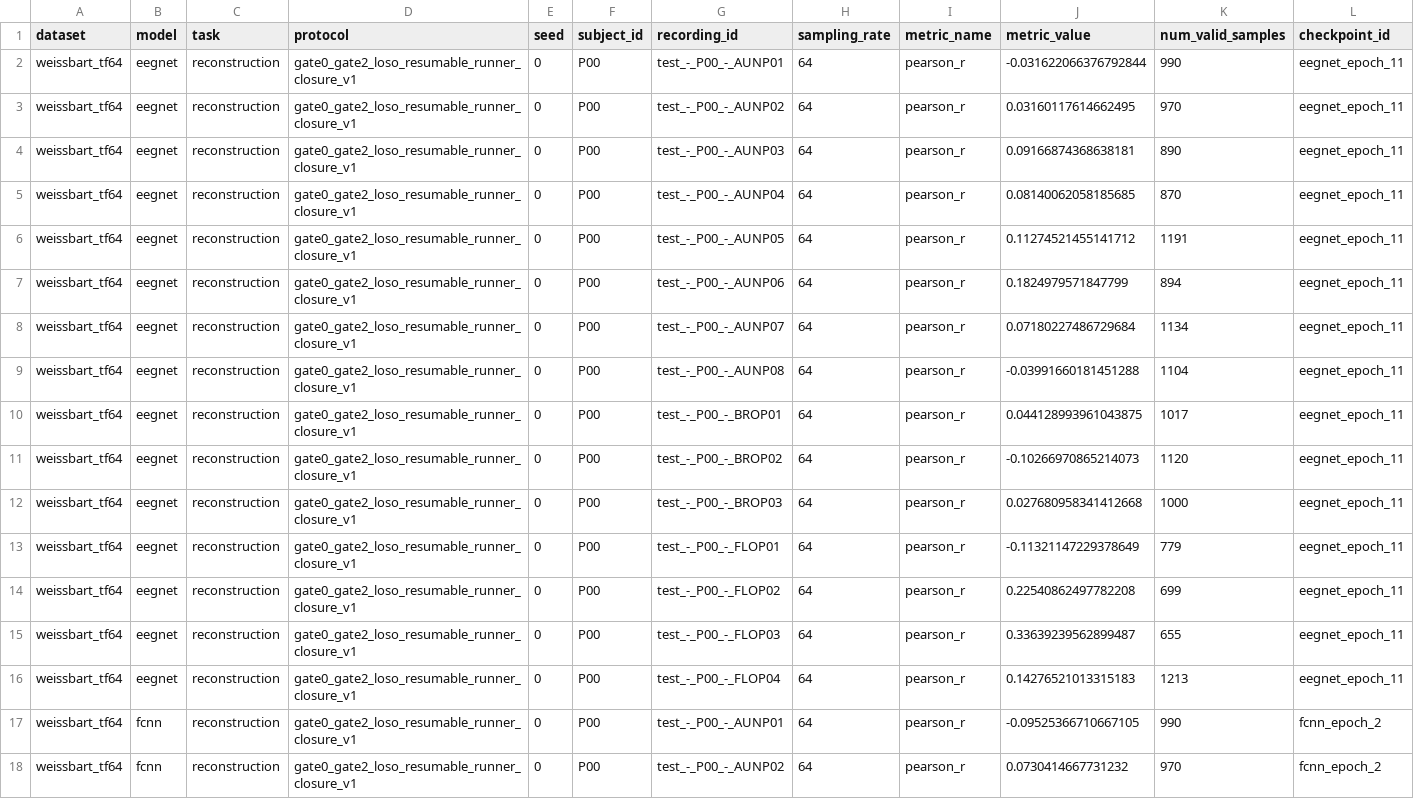
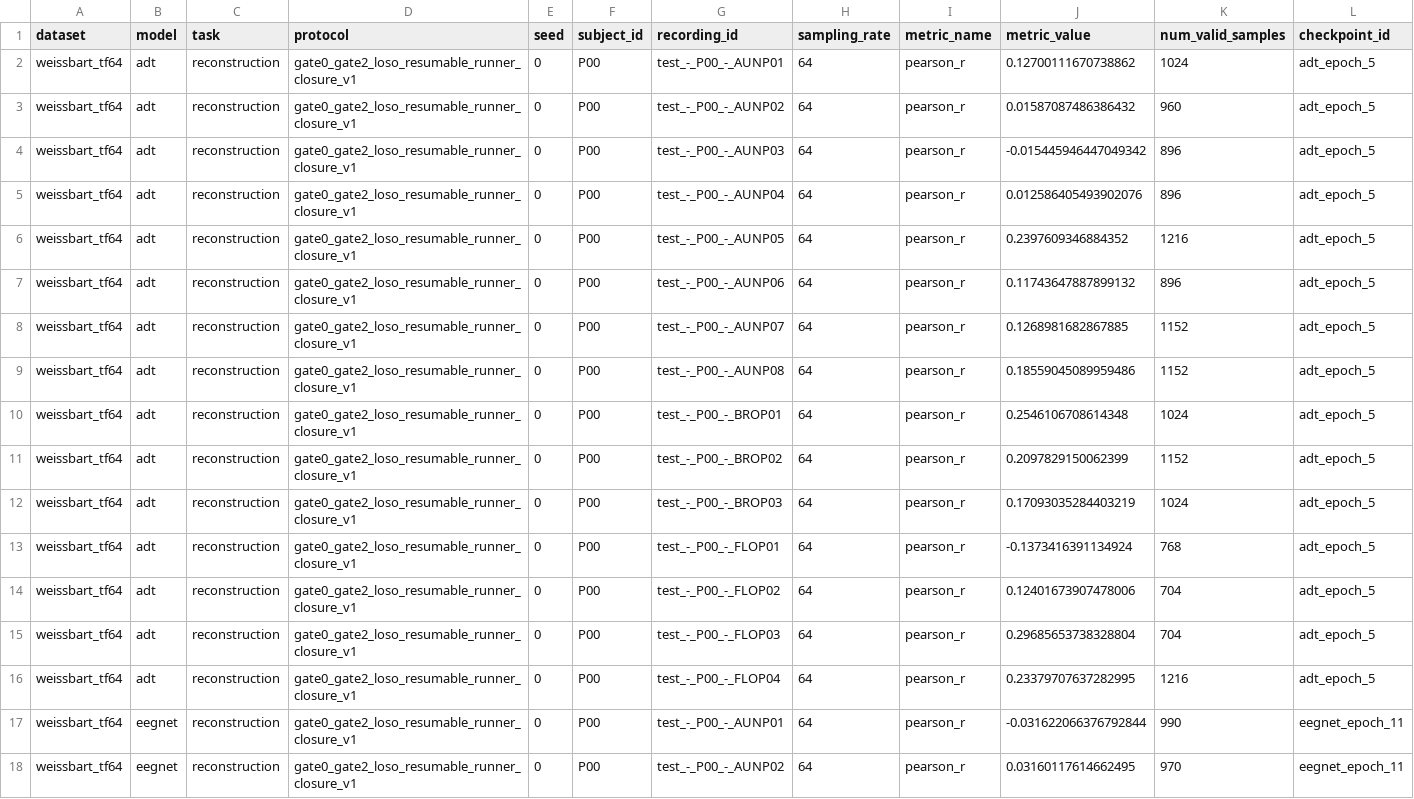
Before and after one commit to DDDingJin/eeg-lky-workspace, a CSV file: experiments/gate0_gate2_loso_resumable_runner_closure_v1/recording_metrics.csv, drawn as a sheet; only a part is shown; the shorter side is filled out with more unchanged rows; rows hold the shown columns only; the diff names each change by its address in the sheet, - before the commit and + after, or states it on an @@ line.

Commit message:
Fix LOSO runner IO and ADT postprocess closure

```diff
--- a/experiments/gate0_gate2_loso_resumable_runner_closure_v1/recording_metrics.csv
+++ b/experiments/gate0_gate2_loso_resumable_runner_closure_v1/recording_metrics.csv
+row 2: weissbart_tf64 | adt | reconstruction | gate0_gate2_loso_resumable_runner_closure_v1 | 0 | P00 | test_-_P00_-_AUNP01 | 64 | pearson_r | 0.12700111670738862 | 1024 | adt_epoch_5
+row 3: weissbart_tf64 | adt | reconstruction | gate0_gate2_loso_resumable_runner_closure_v1 | 0 | P00 | test_-_P00_-_AUNP02 | 64 | pearson_r | 0.01587087486386432 | 960 | adt_epoch_5
+row 4: weissbart_tf64 | adt | reconstruction | gate0_gate2_loso_resumable_runner_closure_v1 | 0 | P00 | test_-_P00_-_AUNP03 | 64 | pearson_r | -0.015445946447049342 | 896 | adt_epoch_5
+row 5: weissbart_tf64 | adt | reconstruction | gate0_gate2_loso_resumable_runner_closure_v1 | 0 | P00 | test_-_P00_-_AUNP04 | 64 | pearson_r | 0.012586405493902076 | 896 | adt_epoch_5
+row 6: weissbart_tf64 | adt | reconstruction | gate0_gate2_loso_resumable_runner_closure_v1 | 0 | P00 | test_-_P00_-_AUNP05 | 64 | pearson_r | 0.2397609346884352 | 1216 | adt_epoch_5
+row 7: weissbart_tf64 | adt | reconstruction | gate0_gate2_loso_resumable_runner_closure_v1 | 0 | P00 | test_-_P00_-_AUNP06 | 64 | pearson_r | 0.11743647887899132 | 896 | adt_epoch_5
+row 8: weissbart_tf64 | adt | reconstruction | gate0_gate2_loso_resumable_runner_closure_v1 | 0 | P00 | test_-_P00_-_AUNP07 | 64 | pearson_r | 0.1268981682867885 | 1152 | adt_epoch_5
+row 9: weissbart_tf64 | adt | reconstruction | gate0_gate2_loso_resumable_runner_closure_v1 | 0 | P00 | test_-_P00_-_AUNP08 | 64 | pearson_r | 0.18559045089959486 | 1152 | adt_epoch_5
+row 10: weissbart_tf64 | adt | reconstruction | gate0_gate2_loso_resumable_runner_closure_v1 | 0 | P00 | test_-_P00_-_BROP01 | 64 | pearson_r | 0.2546106708614348 | 1024 | adt_epoch_5
+row 11: weissbart_tf64 | adt | reconstruction | gate0_gate2_loso_resumable_runner_closure_v1 | 0 | P00 | test_-_P00_-_BROP02 | 64 | pearson_r | 0.2097829150062399 | 1152 | adt_epoch_5
+row 12: weissbart_tf64 | adt | reconstruction | gate0_gate2_loso_resumable_runner_closure_v1 | 0 | P00 | test_-_P00_-_BROP03 | 64 | pearson_r | 0.17093035284403219 | 1024 | adt_epoch_5
+row 13: weissbart_tf64 | adt | reconstruction | gate0_gate2_loso_resumable_runner_closure_v1 | 0 | P00 | test_-_P00_-_FLOP01 | 64 | pearson_r | -0.1373416391134924 | 768 | adt_epoch_5
+row 14: weissbart_tf64 | adt | reconstruction | gate0_gate2_loso_resumable_runner_closure_v1 | 0 | P00 | test_-_P00_-_FLOP02 | 64 | pearson_r | 0.12401673907478006 | 704 | adt_epoch_5
+row 15: weissbart_tf64 | adt | reconstruction | gate0_gate2_loso_resumable_runner_closure_v1 | 0 | P00 | test_-_P00_-_FLOP03 | 64 | pearson_r | 0.29685653738328804 | 704 | adt_epoch_5
+row 16: weissbart_tf64 | adt | reconstruction | gate0_gate2_loso_resumable_runner_closure_v1 | 0 | P00 | test_-_P00_-_FLOP04 | 64 | pearson_r | 0.23379707637282995 | 1216 | adt_epoch_5
```
Also changed, not shown: experiments/gate0_gate2_loso_resumable_runner_closure_v1/memory_runtime_summary.csv, experiments/gate0_gate2_loso_resumable_runner_closure_v1/subject_metrics.csv, 12 other files.
